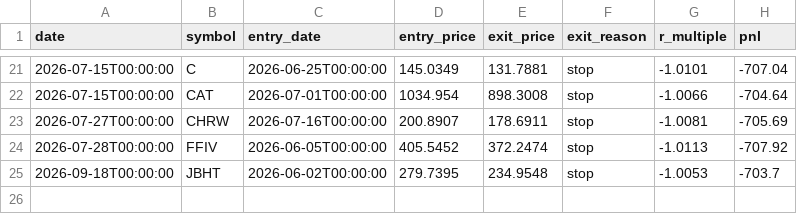
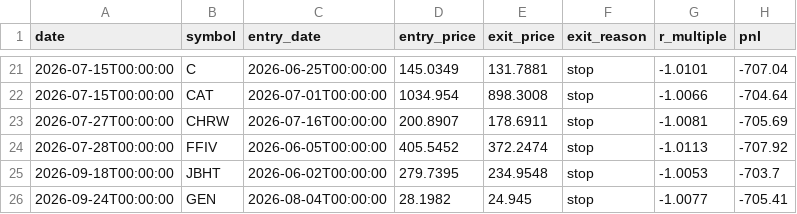
Before and after one commit to RelaxWide/QT, a CSV file: paper_trading/trades.csv, drawn as a sheet; only a part is shown, gaps mark what is left out; the diff names each change by its address in the sheet, - before the commit and + after, or states it on an @@ line.

```diff
--- a/paper_trading/trades.csv
+++ b/paper_trading/trades.csv
+row 26: 2026-09-24T00:00:00 | GEN | 2026-08-04T00:00:00 | 28.1982 | 24.945 | stop | -1.0077 | -705.41
```
Also changed, not shown: paper_trading/daily_nav.csv, 5 other files.
